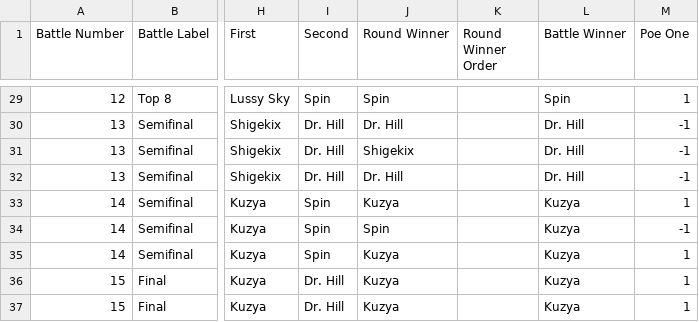
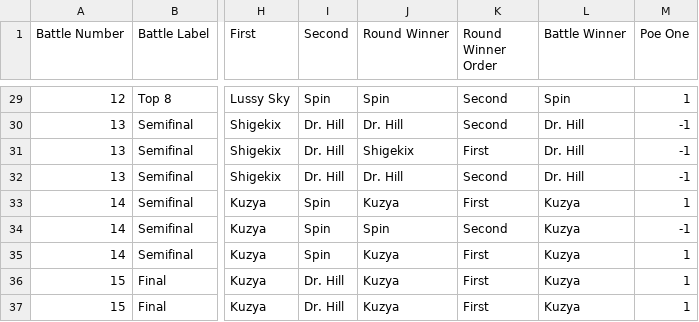
Before and after one commit to alexwdong/BreakingProject, a CSV file: Data/IBE2017Table_Votes.csv, drawn as a sheet; only a part is shown, gaps mark what is left out; the diff covers the shown part only; the diff names each change by its address in the sheet, - before the commit and + after, or states it on an @@ line.

```diff
--- a/Data/IBE2017Table_Votes.csv
+++ b/Data/IBE2017Table_Votes.csv
-K29:K30 (Round Winner Order): (empty)
+K29:K30 (Round Winner Order): Second
-K31 (Round Winner Order): (empty)
+K31 (Round Winner Order): First
-K32 (Round Winner Order): (empty)
+K32 (Round Winner Order): Second
-K33 (Round Winner Order): (empty)
+K33 (Round Winner Order): First
-K34 (Round Winner Order): (empty)
+K34 (Round Winner Order): Second
-K35:K37 (Round Winner Order): (empty)
+K35:K37 (Round Winner Order): First
```
Also changed, not shown: 27 edited cells elsewhere in this file.
